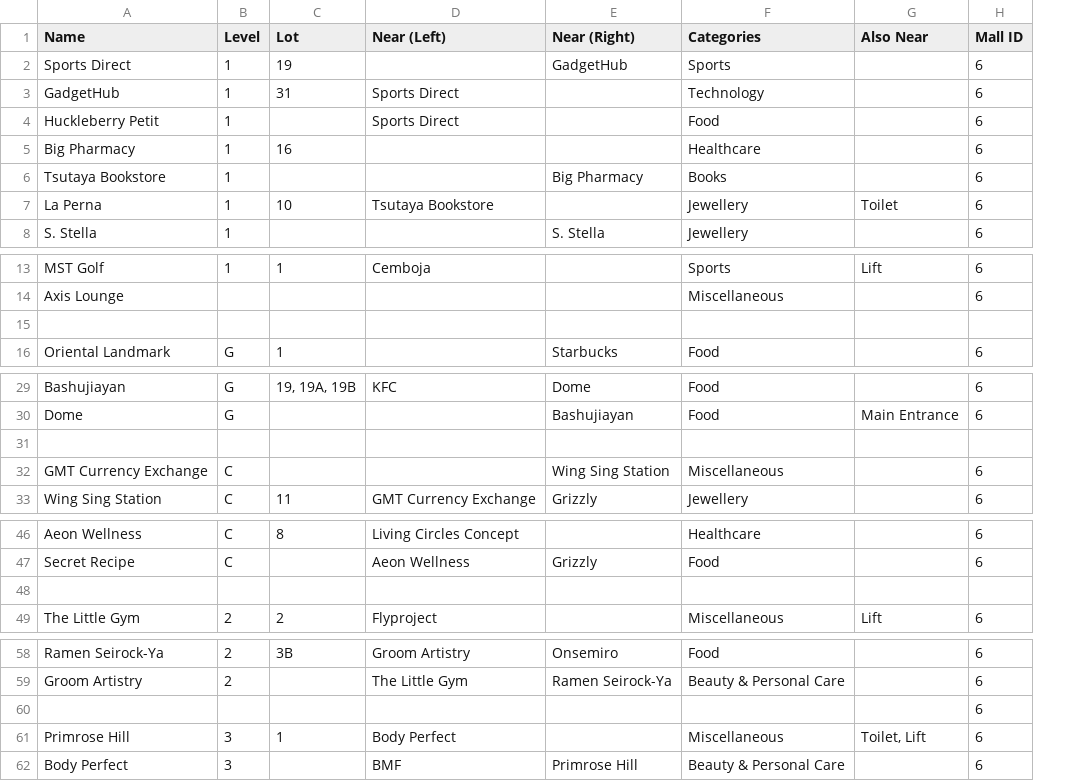
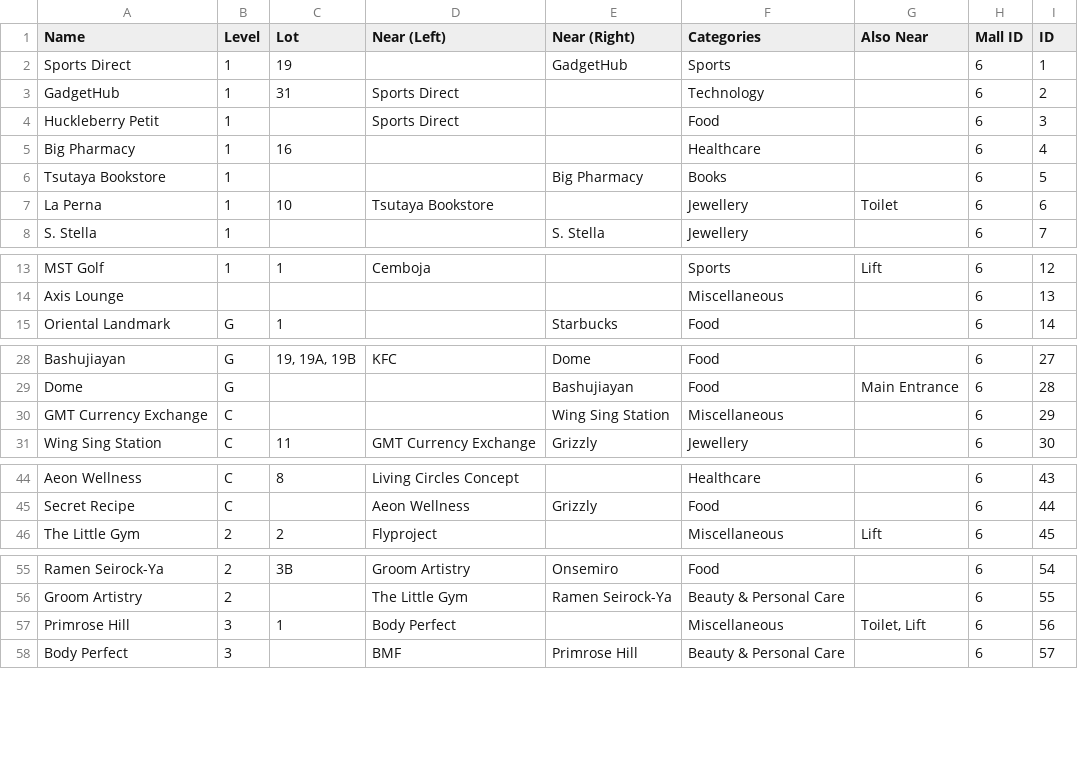
Before and after one commit to SyazanieAmirin/mall-directories, a CSV file: src/data/raw_table/The Intermark.csv, drawn as a sheet; only a part is shown, gaps mark what is left out; removed rows and columns are numbered as before the commit, all else as after; the diff covers the shown part only; the diff names each change by its address in the sheet, - before the commit and + after, or states it on an @@ line.

Commit message:
v0.0.7 + Added ability to show list of malls when searching by mall's name * Made header as fixed

```diff
--- a/src/data/raw_table/The Intermark.csv
+++ b/src/data/raw_table/The Intermark.csv
+column I (ID), rows 2-8: 1 | 2 | 3 | 4 | 5 | 6 | 7; rows 13-15: 12 | 13 | 14; rows 28-31: 27 | 28 | 29 | 30; rows 44-46: 43 | 44 | 45; rows 55-58: 54 | 55 | 56 | 57
-row 15: (empty)
-row 31: (empty)
-row 48: (empty)
-row 60:  |  |  |  |  |  |  | 6
```
Also changed, not shown: 1 removed row elsewhere in this file, 5 other files.
